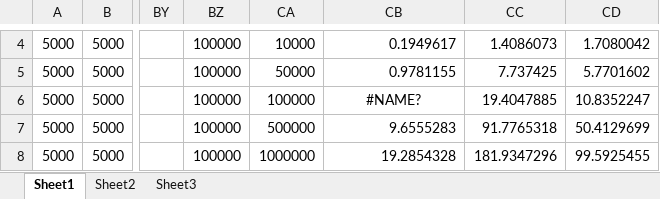
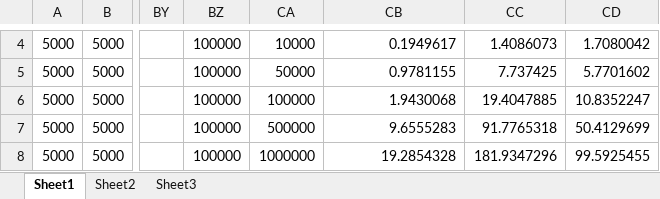
Before and after one commit to danielhba/mpi, an Excel workbook: Testes/PingPong/PingPong.xlsx, sheet Sheet1, drawn as a sheet; only a part is shown, gaps mark what is left out; values as stored, in another font and other column widths than the file's, no borders; charts and pictures not drawn; the diff covers the shown part only; the diff names each change by its address in the sheet, - before the commit and + after, or states it on an @@ line.

```diff
--- a/Testes/PingPong/PingPong.xlsx (sheet Sheet1)
+++ b/Testes/PingPong/PingPong.xlsx (sheet Sheet1)
-CB6: #NAME?
+CB6: 1.9430068
-CB6 alignment: center
+CB6 alignment: right
```
Also changed, not shown: 124 added rows, 15 edited cells and cell formats elsewhere in this sheet, formulas that keep their value, charts or pictures.
